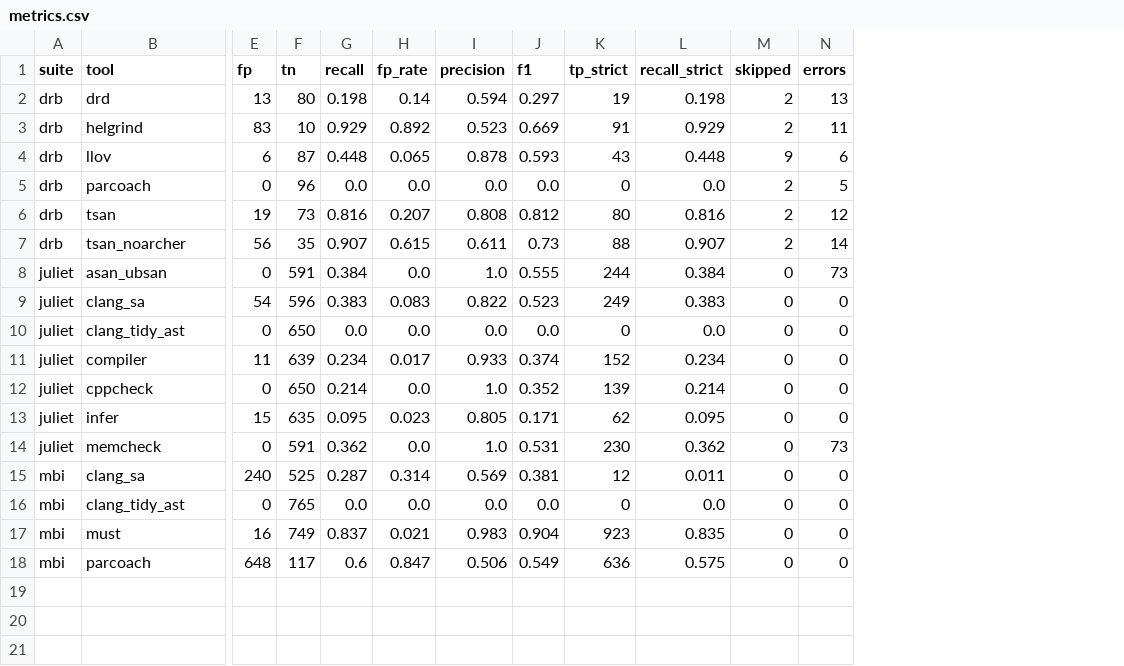
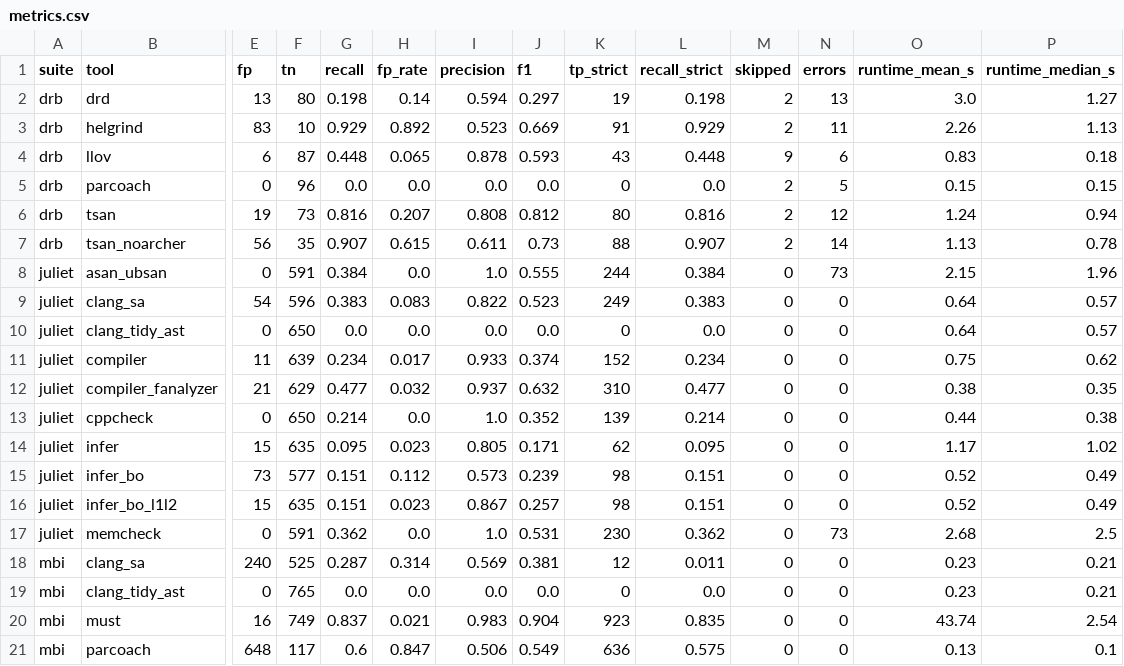
Before and after one commit to jerabek-niklas/ParEval-Thesis, a CSV file: thesis/tool_validation/results/metrics.csv, drawn as a sheet; only a part is shown, gaps mark what is left out; rows hold the shown columns only; the diff names each change by its address in the sheet, - before the commit and + after, or states it on an @@ line.

```diff
--- a/thesis/tool_validation/results/metrics.csv
+++ b/thesis/tool_validation/results/metrics.csv
+column O (runtime_mean_s), rows 2-11: 3.0 | 2.26 | 0.83 | 0.15 | 1.24 | 1.13 | 2.15 | 0.64 | 0.64 | 0.75; rows 13-14: 0.44 | 1.17; rows 17-21: 2.68 | 0.23 | 0.23 | 43.74 | 0.13
+column P (runtime_median_s), rows 2-11: 1.27 | 1.13 | 0.18 | 0.15 | 0.94 | 0.78 | 1.96 | 0.57 | 0.57 | 0.62; rows 13-14: 0.38 | 1.02; rows 17-21: 2.5 | 0.21 | 0.21 | 2.54 | 0.1
+row 12: juliet | compiler_fanalyzer | 21 | 629 | 0.477 | 0.032 | 0.937 | 0.632 | 310 | 0.477 | 0 | 0 | 0.38 | 0.35
+row 15: juliet | infer_bo | 73 | 577 | 0.151 | 0.112 | 0.573 | 0.239 | 98 | 0.151 | 0 | 0 | 0.52 | 0.49
+row 16: juliet | infer_bo_l1l2 | 15 | 635 | 0.151 | 0.023 | 0.867 | 0.257 | 98 | 0.151 | 0 | 0 | 0.52 | 0.49
```
Also changed, not shown: thesis/tool_validation/results/overlap.csv, 9 other files.
